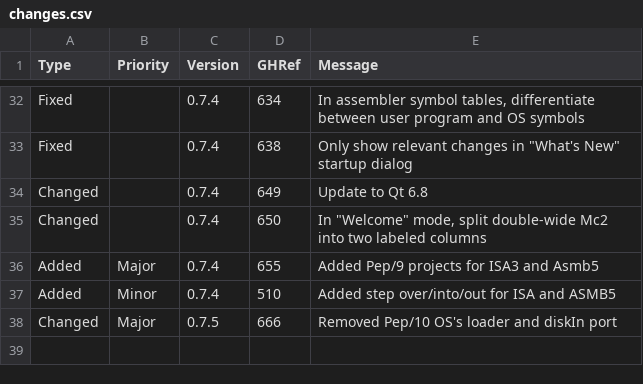
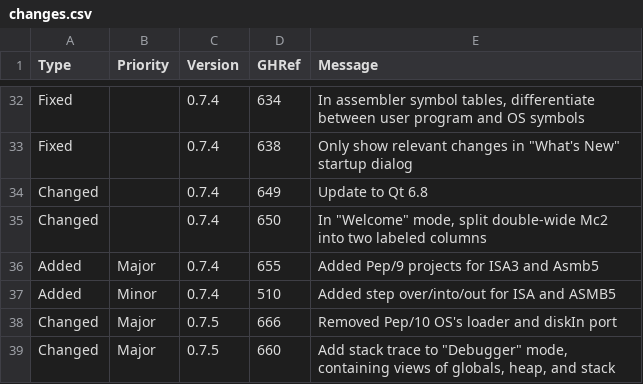
Before and after one commit to Matthew-McRaven/Pepp, a CSV file: data/changelog/changes.csv, drawn as a sheet; only a part is shown, gaps mark what is left out.

Commit message:
docs(mem): add changelog item for stack trace

```diff
--- a/data/changelog/changes.csv
+++ b/data/changelog/changes.csv
@@ -38 +38,2 @@ Added,Minor,0.7.4,510,"Added step over/into/out for ISA and ASMB5"
 Changed,Major,0.7.5,666,"Removed Pep/10 OS's loader and diskIn port"
+Changed,Major,0.7.5,660,"Add stack trace to ""Debugger"" mode, containing views of globals, heap, and stack"
```
